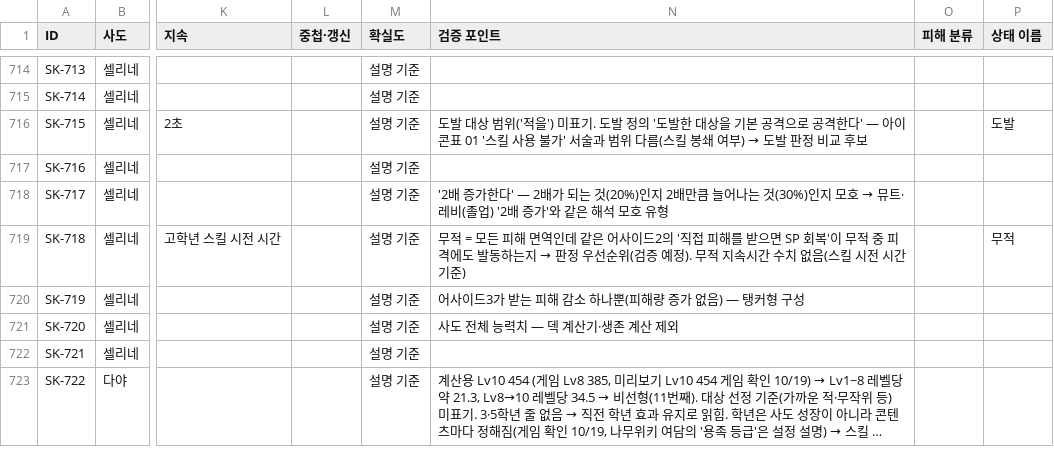
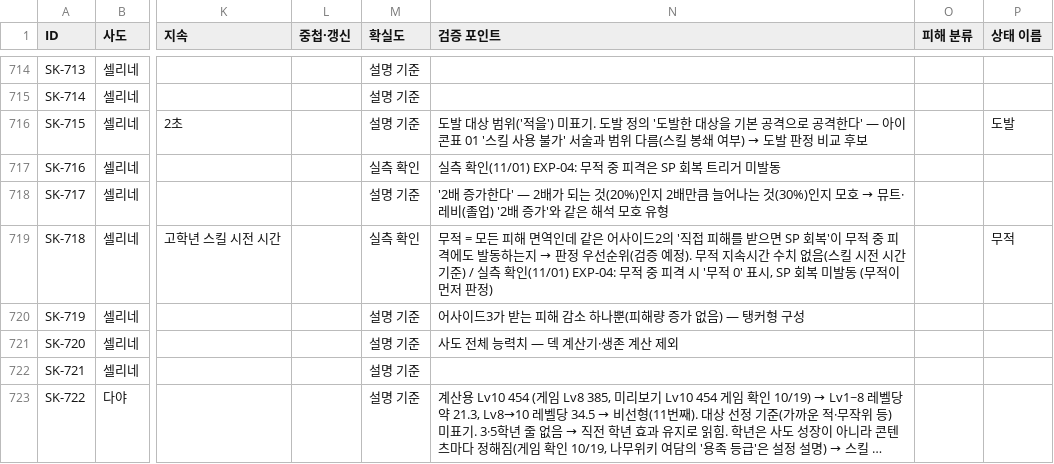
Before and after one commit to gasumii/trickcal-meta, a CSV file: data/battle/skills.csv, drawn as a sheet; only a part is shown, gaps mark what is left out; long unchanged cells end in …; the diff covers the shown part only; the diff names each change by its address in the sheet, - before the commit and + after, or states it on an @@ line.

```diff
--- a/data/battle/skills.csv
+++ b/data/battle/skills.csv
-M717 (확실도): 설명 기준
+M717 (확실도): 실측 확인
-N717 (검증 포인트): (empty)
+N717 (검증 포인트): 실측 확인(11/01) EXP-04: 무적 중 피격은 SP 회복 트리거 미발동
-M719 (확실도): 설명 기준
+M719 (확실도): 실측 확인
-N719 (검증 포인트): …기준)
+N719 (검증 포인트): …기준) / 실측 확인(11/01) EXP-04: 무적 중 피격 시 '무적 0' 표시, SP 회복 미발동 (무적이 먼저 판정)
```
Also changed, not shown: 26 edited cells elsewhere in this file, data/battle/cards.csv, data/battle/terms.csv, 4 other files.
